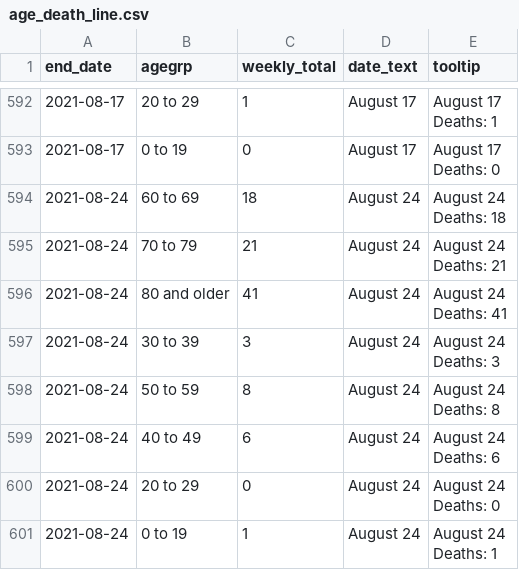
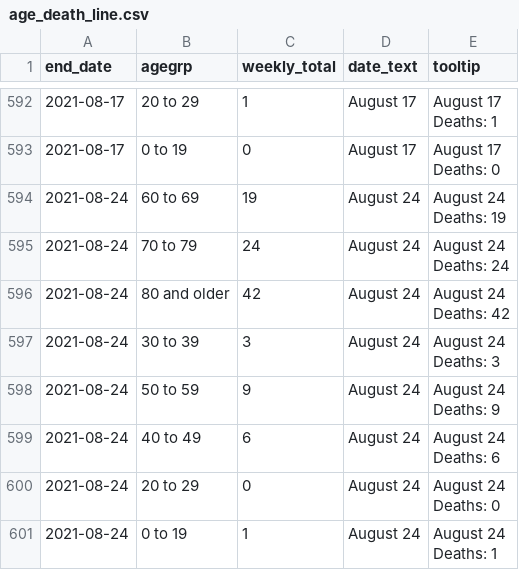
Before and after one commit to ercbk/IndianaCOVID19TrackerData, a CSV file: inst/extdata/age_death_line.csv, drawn as a sheet; only a part is shown, gaps mark what is left out.

```diff
--- a/inst/extdata/age_death_line.csv
+++ b/inst/extdata/age_death_line.csv
@@ -1185,12 +1185,12 @@ Deaths: 1"
 Deaths: 0"
-2021-08-24,60 to 69,18,August 24,"August 24
-Deaths: 18"
-2021-08-24,70 to 79,21,August 24,"August 24
-Deaths: 21"
-2021-08-24,80 and older,41,August 24,"August 24
-Deaths: 41"
+2021-08-24,60 to 69,19,August 24,"August 24
+Deaths: 19"
+2021-08-24,70 to 79,24,August 24,"August 24
+Deaths: 24"
+2021-08-24,80 and older,42,August 24,"August 24
+Deaths: 42"
 2021-08-24,30 to 39,3,August 24,"August 24
 Deaths: 3"
-2021-08-24,50 to 59,8,August 24,"August 24
-Deaths: 8"
+2021-08-24,50 to 59,9,August 24,"August 24
+Deaths: 9"
 2021-08-24,40 to 49,6,August 24,"August 24
```
Also changed, not shown: inst/extdata/age_cases_heat.csv, inst/extdata/beds_vents_complete.csv, 15 other files.
